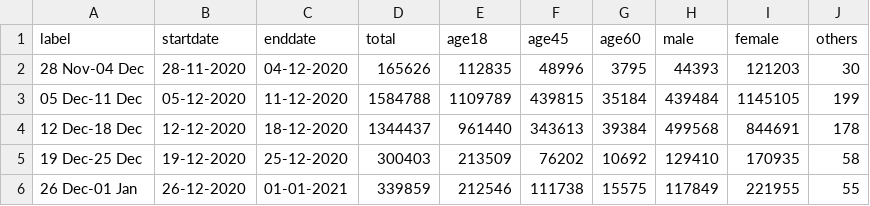
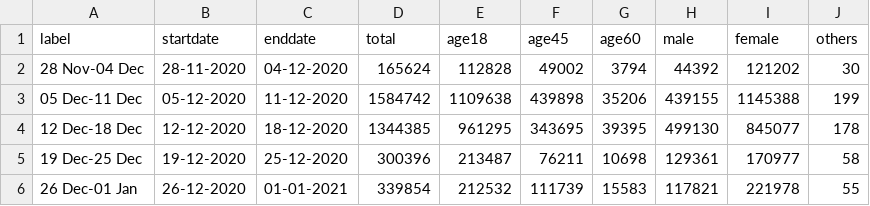
Before and after one commit to tchaudhry91/cowin-dashboard-data, a CSV file: national_registration_trend.csv, drawn as a sheet; only a part is shown; the diff covers the shown part only.

```diff
--- a/national_registration_trend.csv
+++ b/national_registration_trend.csv
@@ -1,6 +1,6 @@
 label,startdate,enddate,total,age18,age45,age60,male,female,others
-28 Nov-04 Dec,28-11-2020,04-12-2020,165626,112835,48996,3795,44393,121203,30
-05 Dec-11 Dec,05-12-2020,11-12-2020,1584788,1109789,439815,35184,439484,1145105,199
-12 Dec-18 Dec,12-12-2020,18-12-2020,1344437,961440,343613,39384,499568,844691,178
-19 Dec-25 Dec,19-12-2020,25-12-2020,300403,213509,76202,10692,129410,170935,58
-26 Dec-01 Jan,26-12-2020,01-01-2021,339859,212546,111738,15575,117849,221955,55
+28 Nov-04 Dec,28-11-2020,04-12-2020,165624,112828,49002,3794,44392,121202,30
+05 Dec-11 Dec,05-12-2020,11-12-2020,1584742,1109638,439898,35206,439155,1145388,199
+12 Dec-18 Dec,12-12-2020,18-12-2020,1344385,961295,343695,39395,499130,845077,178
+19 Dec-25 Dec,19-12-2020,25-12-2020,300396,213487,76211,10698,129361,170977,58
+26 Dec-01 Jan,26-12-2020,01-01-2021,339854,212532,111739,15583,117821,221978,55
```
Also changed, not shown: 2 added rows and 141 edited cells elsewhere in this file, district_vaccination_top_level.csv, 2 other files.
